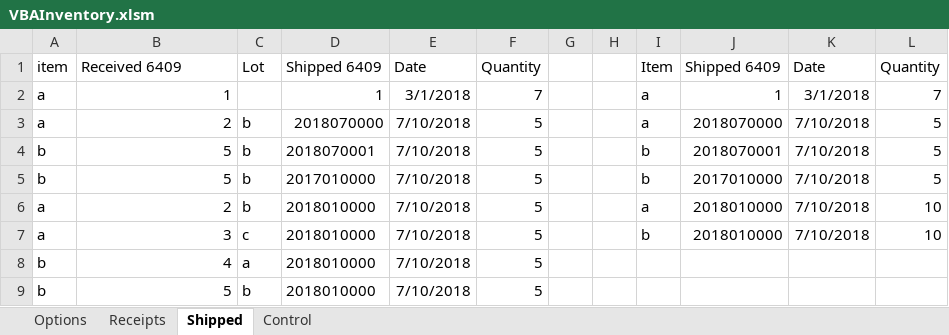
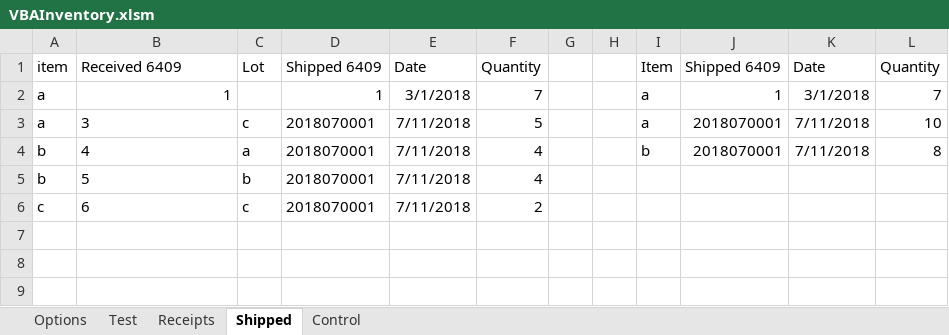
Before and after one commit to fmbellok/redcross, an Excel workbook: VBAInventory.xlsm, sheet Shipped, drawn as a sheet; values as stored, in another font and other column widths than the file's, no borders; table styles not drawn; removed rows and columns are numbered as before the commit, all else as after; the diff names each change by its address in the sheet, - before the commit and + after, or states it on an @@ line.

Commit message:
Add files via upload

```diff
--- a/VBAInventory.xlsm (sheet Shipped)
+++ b/VBAInventory.xlsm (sheet Shipped)
+sheet tab: Test
-row 3: a | 2 | b | 2018070000 | 7/10/2018 | 5 |  |  | a | 2018070000 | 7/10/2018 | 5
-row 4: b | 5 | b | 2018070001 | 7/10/2018 | 5 |  |  | b | 2018070001 | 7/10/2018 | 5
-row 5: b | 5 | b | 2017010000 | 7/10/2018 | 5 |  |  | b | 2017010000 | 7/10/2018 | 5
-row 6: a | 2 | b | 2018010000 | 7/10/2018 | 5 |  |  | a | 2018010000 | 7/10/2018 | 10
-B3:B5 alignment: right
+B3:B5 alignment: left
-D3:D5: 2018010000
+D3:D5: 2018070001
-E3:E5: 7/10/2018
+E3:E5: 7/11/2018
-I3: b
+I3: a
-J3: 2018010000
+J3: 2018070001
-K3: 7/10/2018
+K3: 7/11/2018
-F4:F5: 5
+F4:F5: 4
-I4: (empty)
+I4: b
-J4: (empty)
+J4: 2018070001
-K4: (empty)
+K4: 7/11/2018
-L4: (empty)
+L4: 8
+row 6: c | 6 | c | 2018070001 | 7/11/2018 | 2
```
Also changed, not shown: sheet Receipts.
